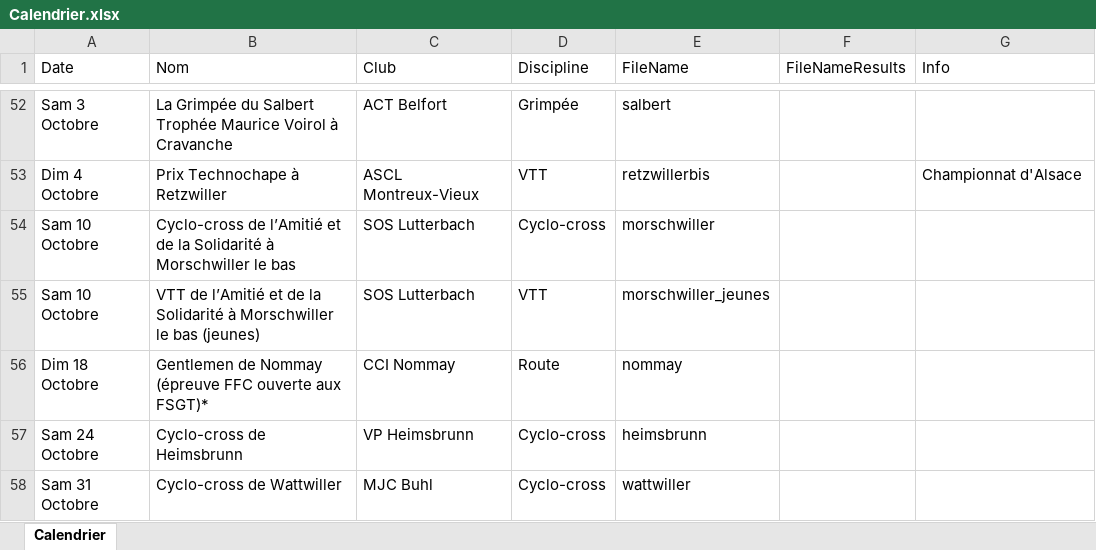
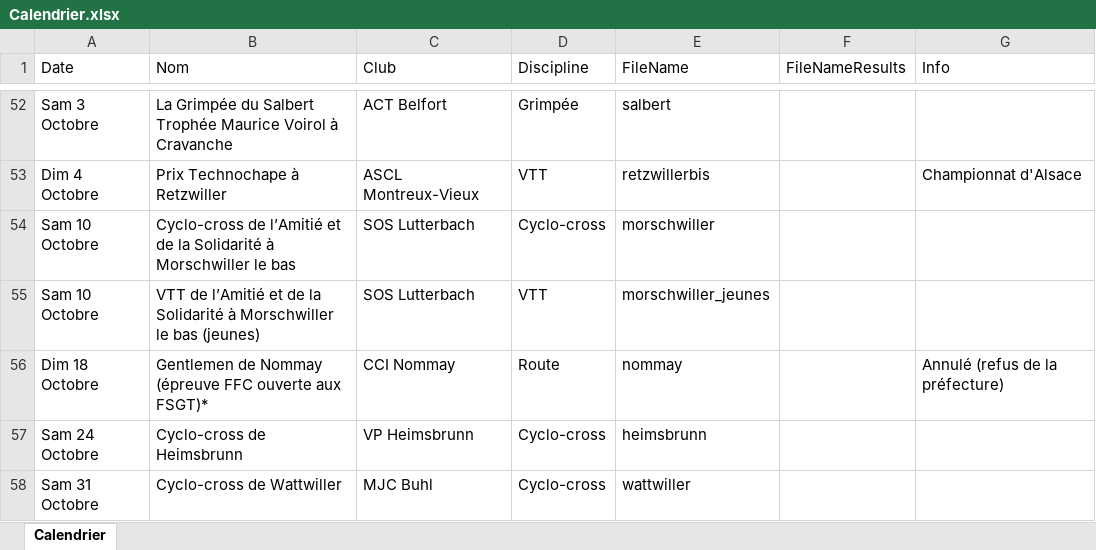
Before and after one commit to FlorianKohler/68-FSGT-Cyclisme-Alsace, an Excel workbook: Calendrier.xlsx, sheet Calendrier, drawn as a sheet; only a part is shown, gaps mark what is left out; values as stored, in another font and other column widths than the file's, no borders; the diff names each change by its address in the sheet, - before the commit and + after, or states it on an @@ line.

```diff
--- a/Calendrier.xlsx (sheet Calendrier)
+++ b/Calendrier.xlsx (sheet Calendrier)
-G56 (Info): (empty)
+G56 (Info): Annulé (refus de la préfecture)
```
Also changed, not shown: 2 other files.
